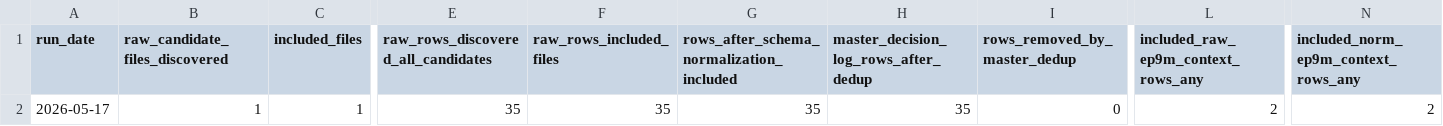
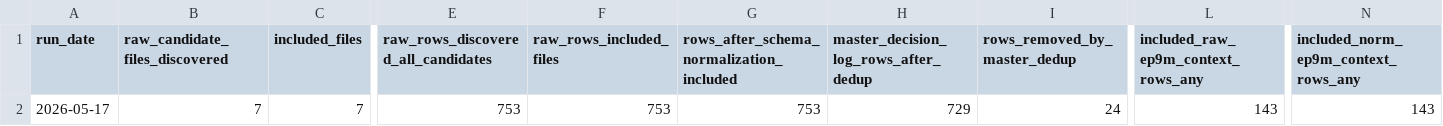
Before and after one commit to nellyagain/bonde, a CSV file: .claude/skills/llm-council/bonde_files 3/learning/decision_log_corpus_reconciliation_summary_latest.csv, drawn as a sheet; only a part is shown, gaps mark what is left out; the diff covers the shown part only; the diff names each change by its address in the sheet, - before the commit and + after, or states it on an @@ line.

Commit message:
Sync Bonde council context bundle 2026-05-17

```diff
--- a/.claude/skills/llm-council/bonde_files 3/learning/decision_log_corpus_reconciliation_summary_latest.csv
+++ b/.claude/skills/llm-council/bonde_files 3/learning/decision_log_corpus_reconciliation_summary_latest.csv
-B2 (raw_candidate_files_discovered): 1
+B2 (raw_candidate_files_discovered): 7
-C2 (included_files): 1
+C2 (included_files): 7
-E2: 35
+E2: 753
-F2 (raw_rows_included_files): 35
+F2 (raw_rows_included_files): 753
-G2: 35
+G2: 753
-H2: 35
+H2: 729
-I2 (rows_removed_by_master_dedup): 0
+I2 (rows_removed_by_master_dedup): 24
-L2: 2
+L2: 143
-N2: 2
+N2: 143
```
Also changed, not shown: 1 edited cell elsewhere in this file.
